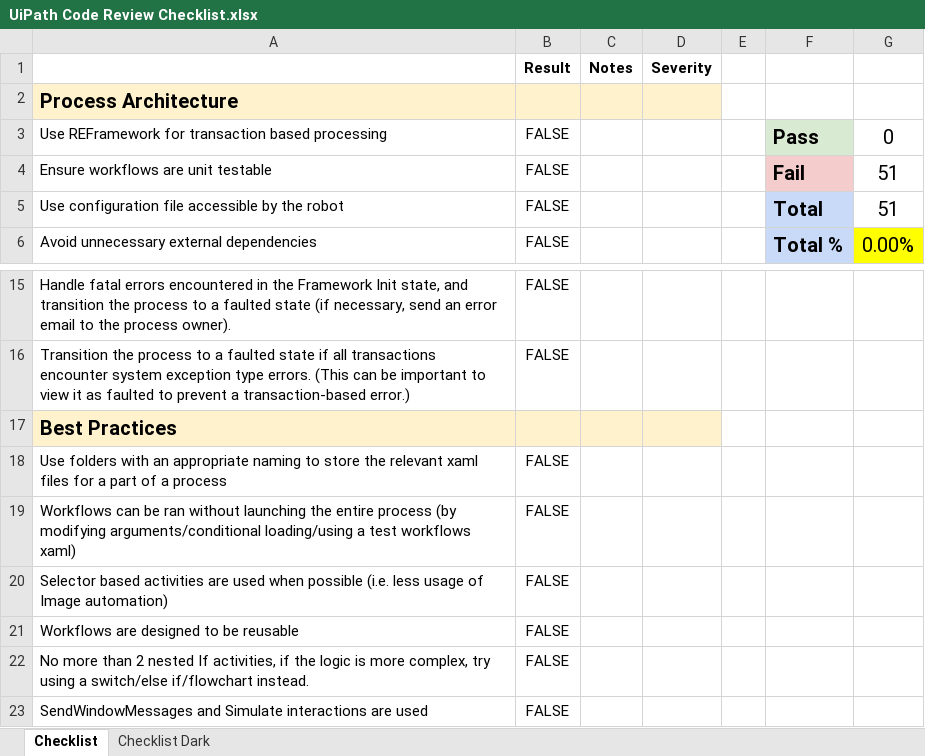
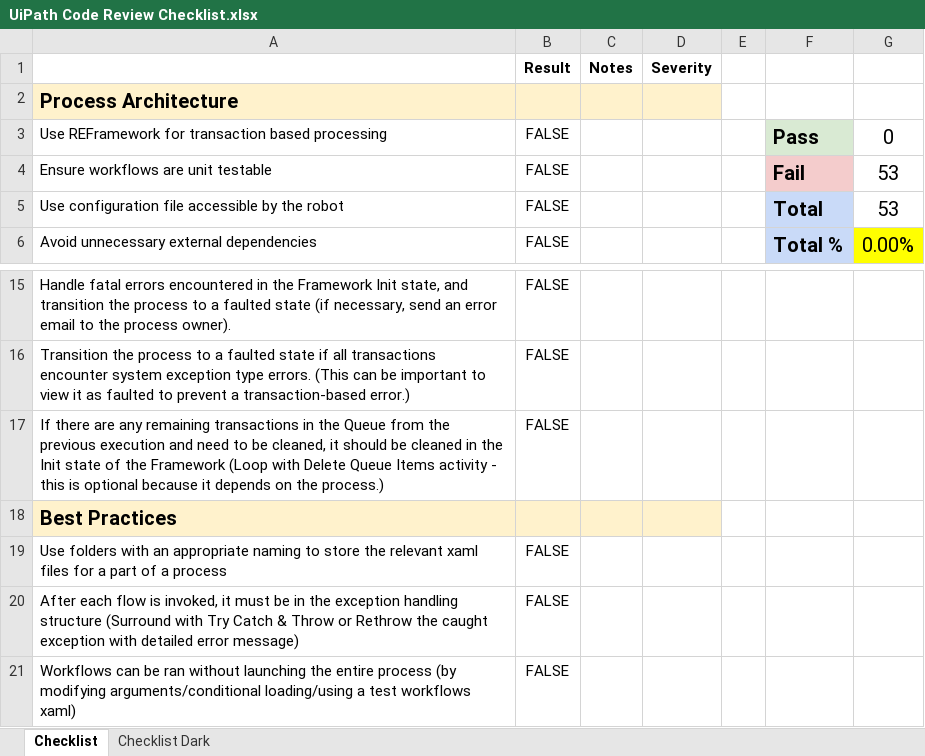
Before and after one commit to seymenbahtiyar/UiPath_Code_Review_Checklist, an Excel workbook: UiPath Code Review Checklist.xlsx, sheet Checklist, drawn as a sheet; only a part is shown, gaps mark what is left out; the shorter side is filled out with more unchanged rows; values as stored, in another font and other column widths than the file's, no borders; charts and pictures and conditional formats not drawn; the diff names each change by its address in the sheet, - before the commit and + after, or states it on an @@ line.

```diff
--- a/UiPath Code Review Checklist.xlsx (sheet Checklist)
+++ b/UiPath Code Review Checklist.xlsx (sheet Checklist)
-G4:G5: 51
+G4:G5: 53
+row 17: If there are any remaining transactions in the Queue from the previous execution and need to be cleaned, it should be cleaned in the Init state of the Framework (Loop with Delete Queue Items activity - this is optional because it depends on the process.) | FALSE
+row 20: After each flow is invoked, it must be in the exception handling structure (Surround with Try Catch & Throw or Rethrow the caught exception with detailed error message) | FALSE
```
Also changed, not shown: sheet Checklist Dark, formulas that keep their value, charts or pictures.
